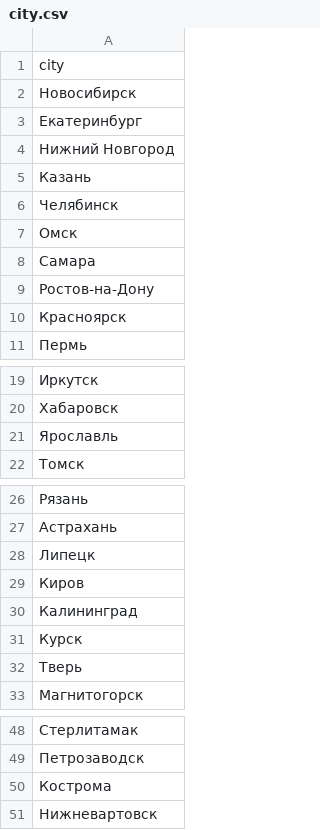
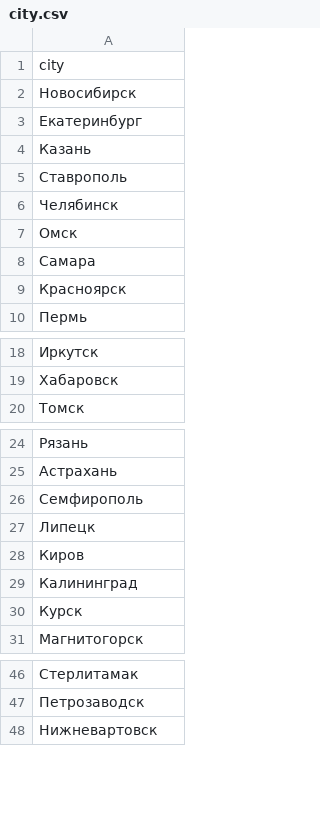
Before and after one commit to agricolamz/r_on_line_course_data, a CSV file: city.csv, drawn as a sheet; only a part is shown, gaps mark what is left out.

Commit message:
correct city

```diff
--- a/city.csv
+++ b/city.csv
@@ -3,4 +3,4 @@ city
 Екатеринбург
-Нижний Новгород
 Казань
+Ставрополь
 Челябинск
@@ -8,3 +8,2 @@ city
 Самара
-Ростов-на-Дону
 Красноярск
@@ -20,3 +19,2 @@ city
 Хабаровск
-Ярославль
 Томск
@@ -27,2 +25,3 @@ city
 Астрахань
+Семфирополь
 Липецк
@@ -31,3 +30,2 @@ city
 Курск
-Тверь
 Магнитогорск
@@ -49,3 +47,2 @@ city
 Петрозаводск
-Кострома
 Нижневартовск
```
Also changed, not shown: 1 other file.
